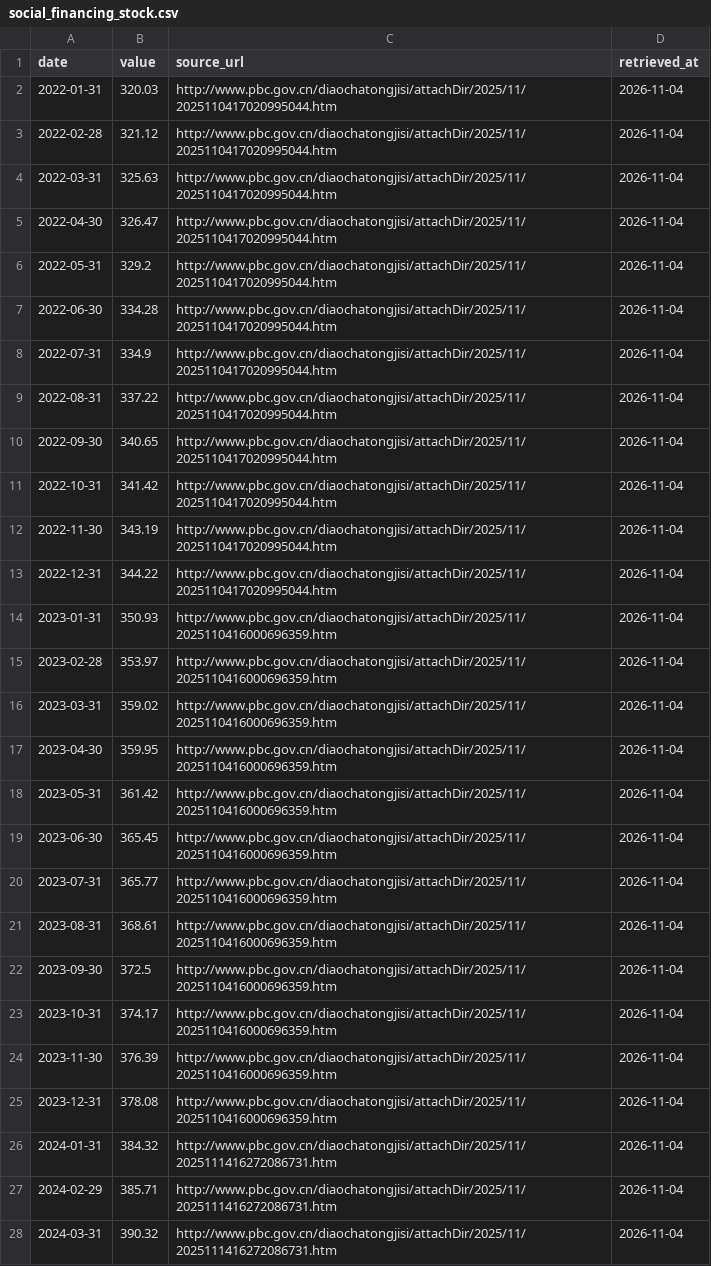
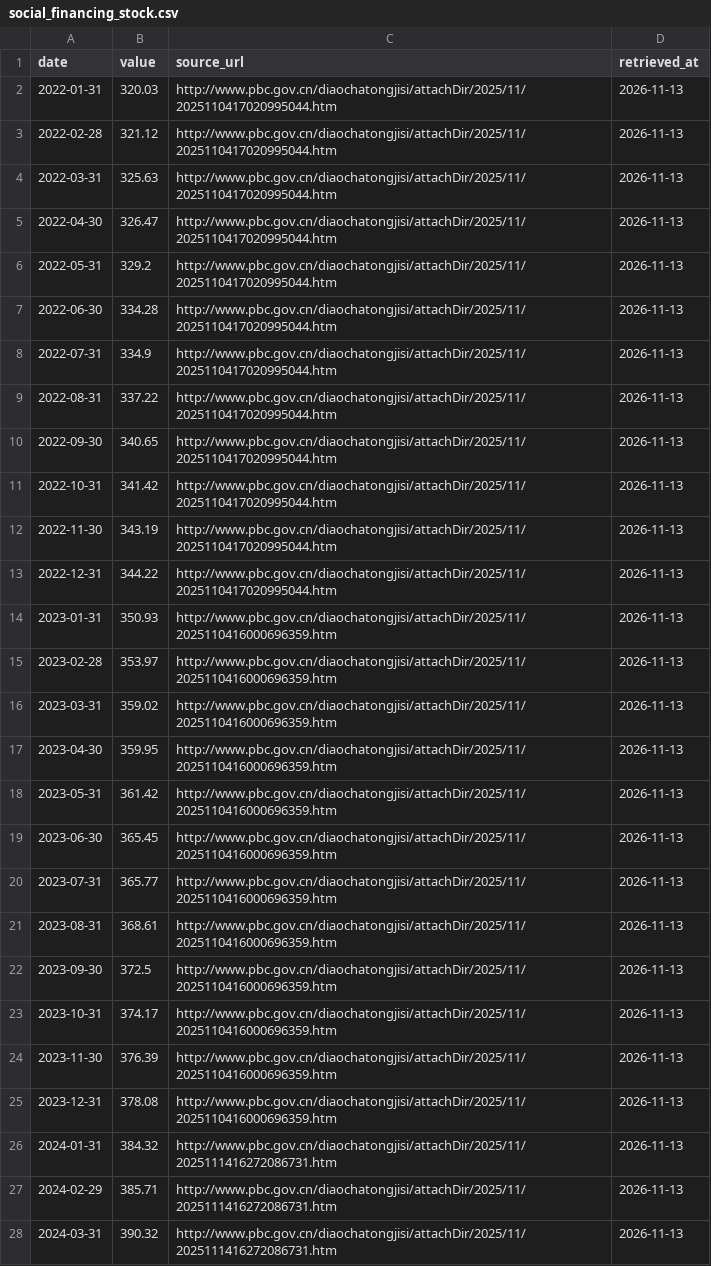
Before and after one commit to Sebastien10115985/industry_boom, a CSV file: data/liquidity/social_financing_stock.csv, drawn as a sheet; only a part is shown; the diff covers the shown part only; the diff names each change by its address in the sheet, - before the commit and + after, or states it on an @@ line.

```diff
--- a/data/liquidity/social_financing_stock.csv
+++ b/data/liquidity/social_financing_stock.csv
-D2:D28 (retrieved_at): 2026-11-04
+D2:D28 (retrieved_at): 2026-11-13
```
Also changed, not shown: 1 added row and 39 edited cells elsewhere in this file, data/liquidity/bond_10y.csv, data/liquidity/dr007.csv, 5 other files.
